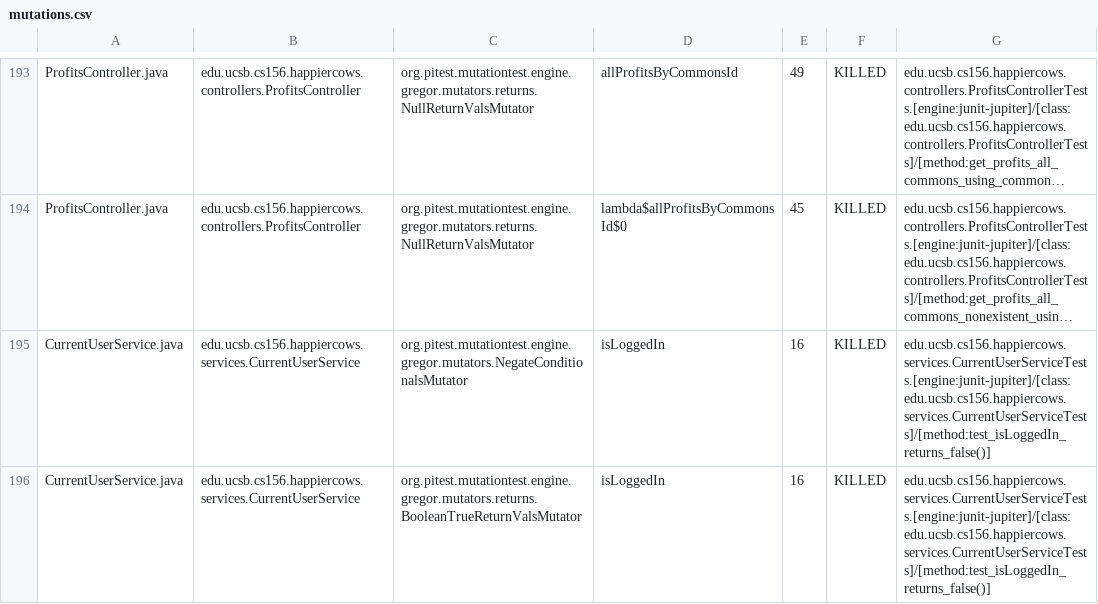
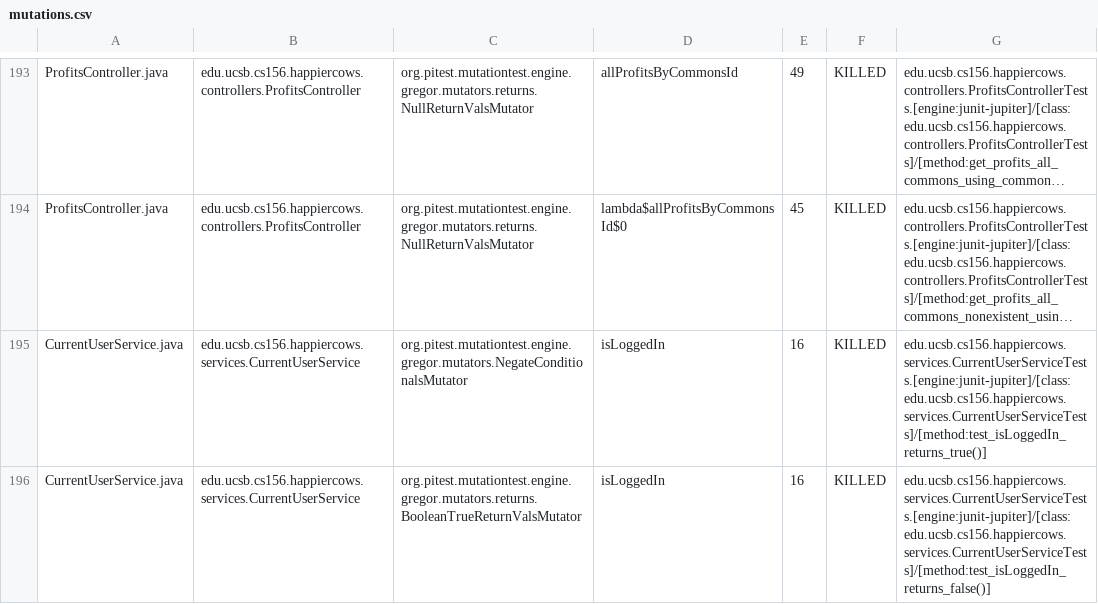
Before and after one commit to ucsb-cs156-m23/proj-happycows-m23-10am-1, a CSV file: prs/36/pitest/mutations.csv, drawn as a sheet; only a part is shown, gaps mark what is left out; long unchanged cells end in …; the diff covers the shown part only; the diff names each change by its address in the sheet, - before the commit and + after, or states it on an @@ line.

Commit message:
Deploying to gh-pages from @ ucsb-cs156-m23/proj-happycows-m23-10am-1@15b0e2feeba3b2122595d7d67a3f859ea622aff3 🚀

```diff
--- a/prs/36/pitest/mutations.csv
+++ b/prs/36/pitest/mutations.csv
-G195: edu.ucsb.cs156.happiercows.services.CurrentUserServiceTests.[engine:junit-jupiter]/[class:edu.ucsb.cs156.happiercows.services.CurrentUserServiceTests]/[method:test_isLoggedIn_returns_false()]
+G195: edu.ucsb.cs156.happiercows.services.CurrentUserServiceTests.[engine:junit-jupiter]/[class:edu.ucsb.cs156.happiercows.services.CurrentUserServiceTests]/[method:test_isLoggedIn_returns_true()]
```
Also changed, not shown: 38 edited cells elsewhere in this file, 37 other files.
